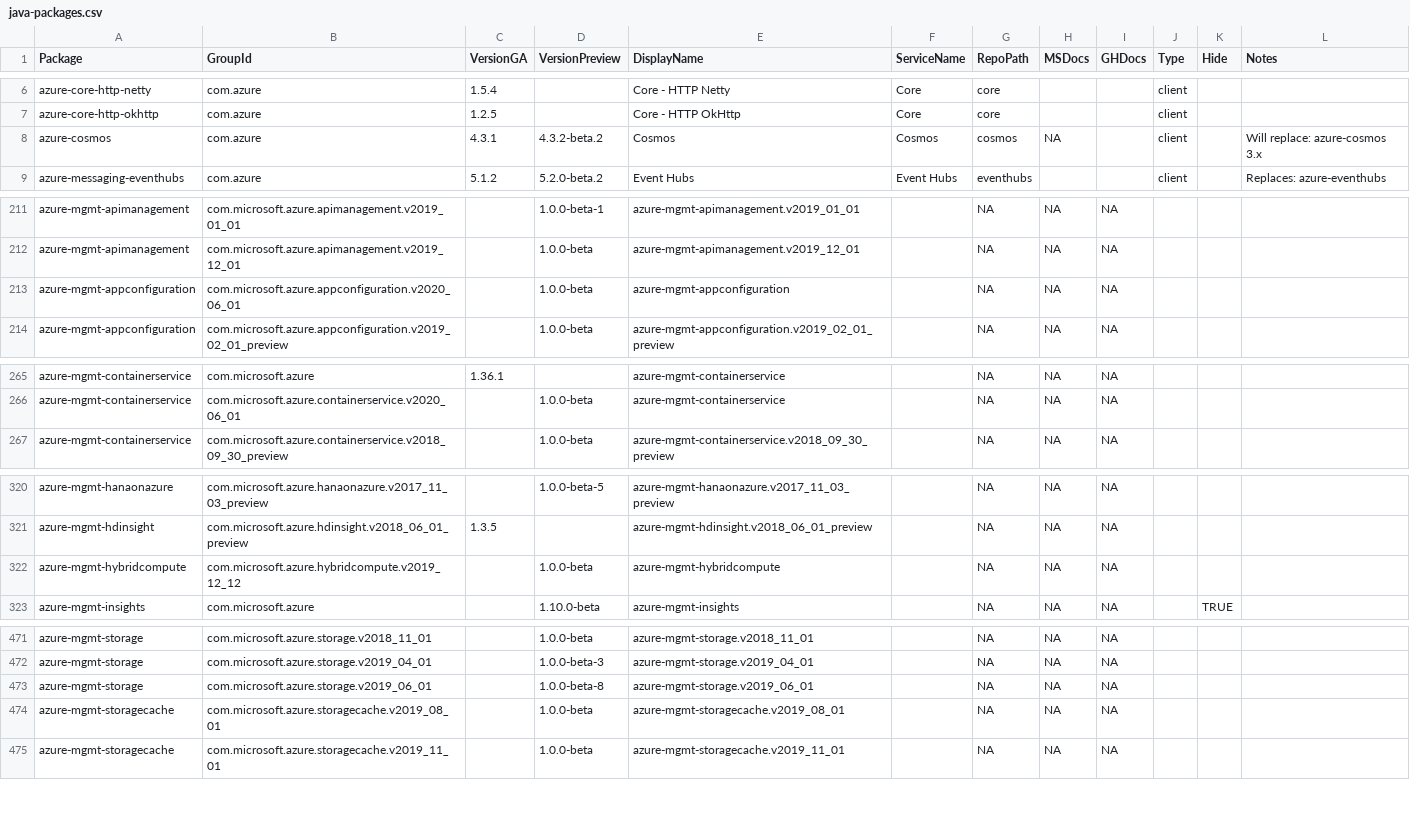
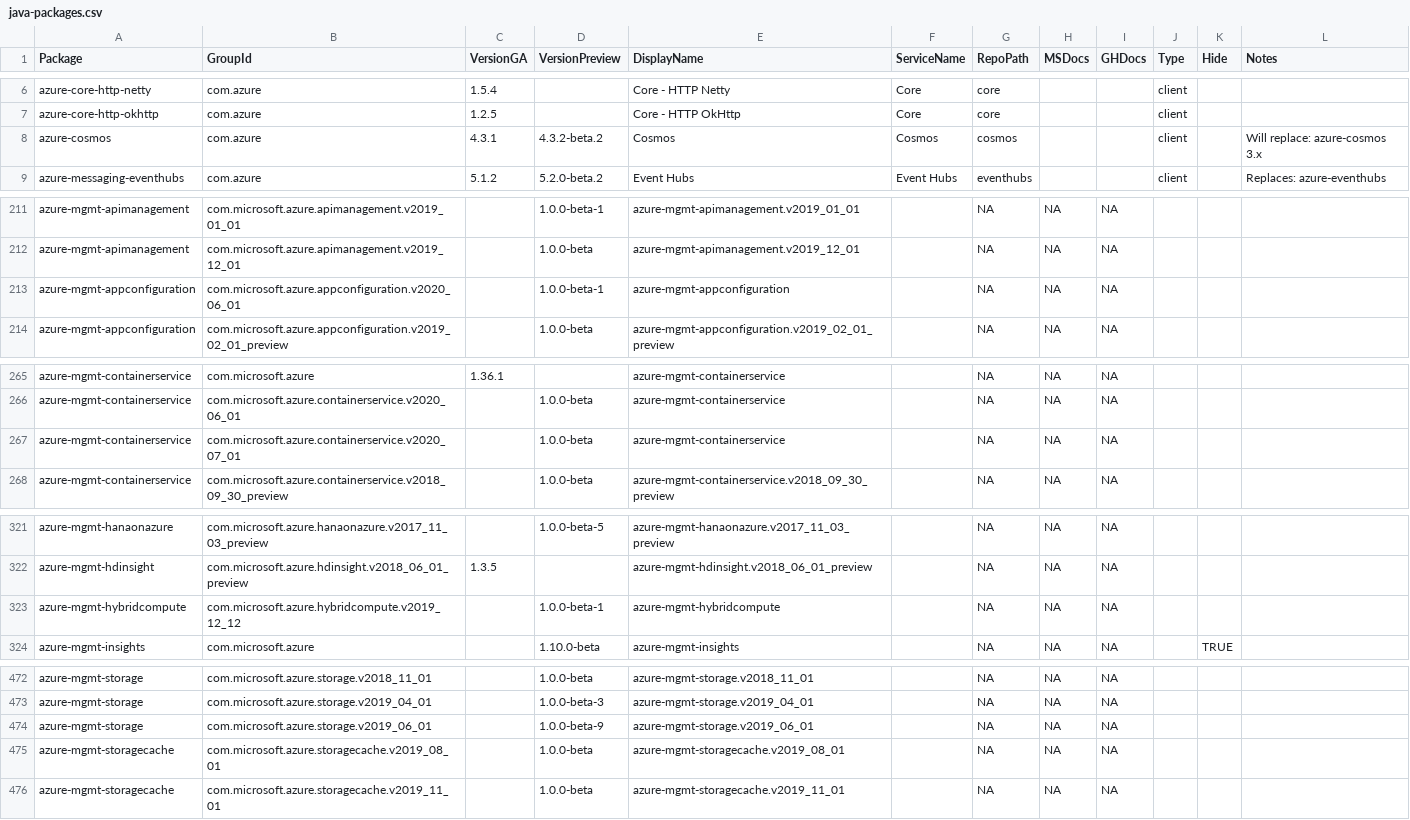
Before and after one commit to Azure/azure-sdk, a CSV file: _data/releases/latest/java-packages.csv, drawn as a sheet; only a part is shown, gaps mark what is left out.

Commit message:
Update package index with latest published versions

```diff
--- a/_data/releases/latest/java-packages.csv
+++ b/_data/releases/latest/java-packages.csv
@@ -7,3 +7,3 @@
 "azure-core-http-okhttp","com.azure","1.2.5","","Core - HTTP OkHttp","Core","core","","","client","",""
-"azure-cosmos","com.azure","4.3.1","4.3.2-beta.2","Cosmos","Cosmos","cosmos","NA","","client","","Will replace: azure-cosmos 3.x"
+"azure-cosmos","com.azure","4.3.1","4.3.2-beta.2","Cosmos","Cosmos","cosmos","","","client","","Will replace: azure-cosmos 3.x"
 "azure-messaging-eventhubs","com.azure","5.1.2","5.2.0-beta.2","Event Hubs","Event Hubs","eventhubs","","","client","","Replaces: azure-eventhubs"
@@ -212,3 +212,3 @@
 "azure-mgmt-apimanagement","com.microsoft.azure.apimanagement.v2019_12_01","","1.0.0-beta","azure-mgmt-apimanagement.v2019_12_01","","NA","NA","NA","","",""
-"azure-mgmt-appconfiguration","com.microsoft.azure.appconfiguration.v2020_06_01","","1.0.0-beta","azure-mgmt-appconfiguration","","NA","NA","NA","","",""
+"azure-mgmt-appconfiguration","com.microsoft.azure.appconfiguration.v2020_06_01","","1.0.0-beta-1","azure-mgmt-appconfiguration","","NA","NA","NA","","",""
 "azure-mgmt-appconfiguration","com.microsoft.azure.appconfiguration.v2019_02_01_preview","","1.0.0-beta","azure-mgmt-appconfiguration.v2019_02_01_preview","","NA","NA","NA","","",""
@@ -266,2 +266,3 @@
 "azure-mgmt-containerservice","com.microsoft.azure.containerservice.v2020_06_01","","1.0.0-beta","azure-mgmt-containerservice","","NA","NA","NA","","",""
+"azure-mgmt-containerservice","com.microsoft.azure.containerservice.v2020_07_01","","1.0.0-beta","azure-mgmt-containerservice","","NA","NA","NA","","",""
 "azure-mgmt-containerservice","com.microsoft.azure.containerservice.v2018_09_30_preview","","1.0.0-beta","azure-mgmt-containerservice.v2018_09_30_preview","","NA","NA","NA","","",""
@@ -321,3 +322,3 @@
 "azure-mgmt-hdinsight","com.microsoft.azure.hdinsight.v2018_06_01_preview","1.3.5","","azure-mgmt-hdinsight.v2018_06_01_preview","","NA","NA","NA","","",""
-"azure-mgmt-hybridcompute","com.microsoft.azure.hybridcompute.v2019_12_12","","1.0.0-beta","azure-mgmt-hybridcompute","","NA","NA","NA","","",""
+"azure-mgmt-hybridcompute","com.microsoft.azure.hybridcompute.v2019_12_12","","1.0.0-beta-1","azure-mgmt-hybridcompute","","NA","NA","NA","","",""
 "azure-mgmt-insights","com.microsoft.azure","","1.10.0-beta","azure-mgmt-insights","","NA","NA","NA","","TRUE",""
@@ -472,3 +473,3 @@
 "azure-mgmt-storage","com.microsoft.azure.storage.v2019_04_01","","1.0.0-beta-3","azure-mgmt-storage.v2019_04_01","","NA","NA","NA","","",""
-"azure-mgmt-storage","com.microsoft.azure.storage.v2019_06_01","","1.0.0-beta-8","azure-mgmt-storage.v2019_06_01","","NA","NA","NA","","",""
+"azure-mgmt-storage","com.microsoft.azure.storage.v2019_06_01","","1.0.0-beta-9","azure-mgmt-storage.v2019_06_01","","NA","NA","NA","","",""
 "azure-mgmt-storagecache","com.microsoft.azure.storagecache.v2019_08_01","","1.0.0-beta","azure-mgmt-storagecache.v2019_08_01","","NA","NA","NA","","",""
```
Also changed, not shown: _data/releases/latest/dotnet-packages.csv, _data/releases/latest/js-packages.csv, 1 other file.
